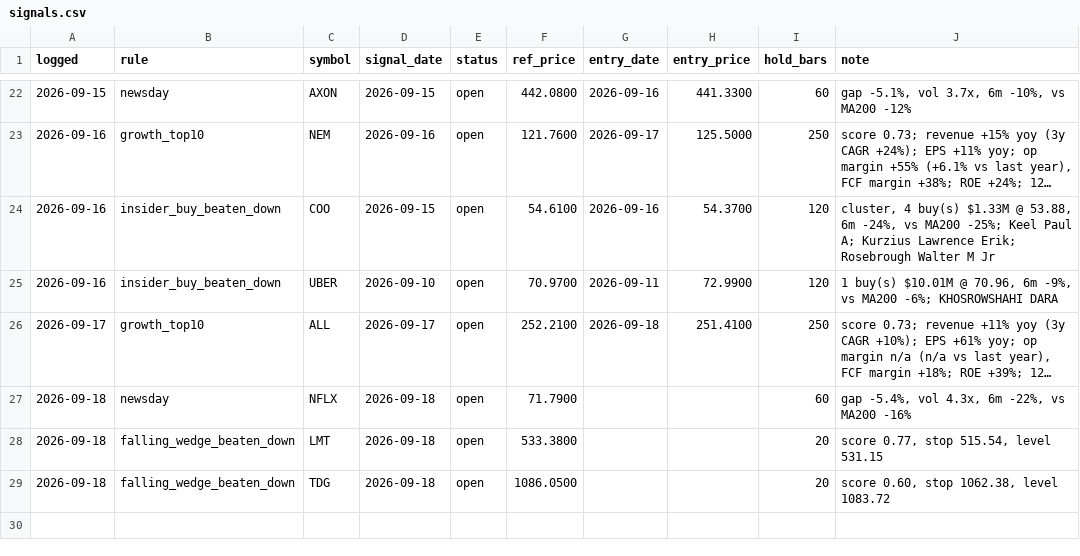
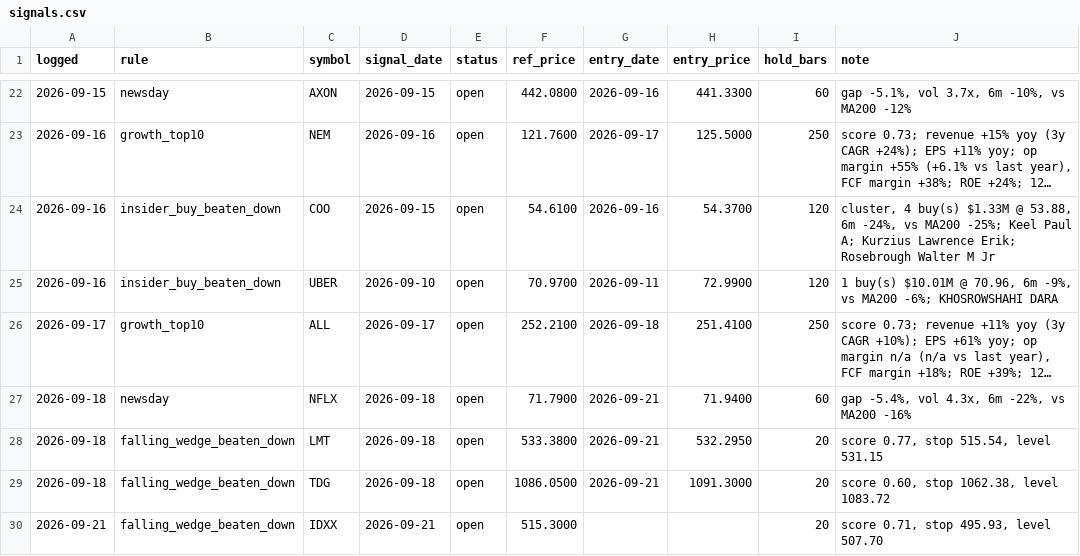
Before and after one commit to OrenRachamim/AlgoVision, a CSV file: journal/signals.csv, drawn as a sheet; only a part is shown, gaps mark what is left out; long unchanged cells end in …; the diff names each change by its address in the sheet, - before the commit and + after, or states it on an @@ line.

```diff
--- a/journal/signals.csv
+++ b/journal/signals.csv
-G27:G29 (entry_date): (empty)
+G27:G29 (entry_date): 2026-09-21
-H27 (entry_price): (empty)
+H27 (entry_price): 71.9400
-H28 (entry_price): (empty)
+H28 (entry_price): 532.2950
-H29 (entry_price): (empty)
+H29 (entry_price): 1091.3000
+row 30: 2026-09-21 | falling_wedge_beaten_down | IDXX | 2026-09-21 | open | 515.3000 |  |  | 20 | score 0.71, stop 495.93, level 507.70
```
Also changed, not shown: journal/mark_to_market.csv, 8 other files.
